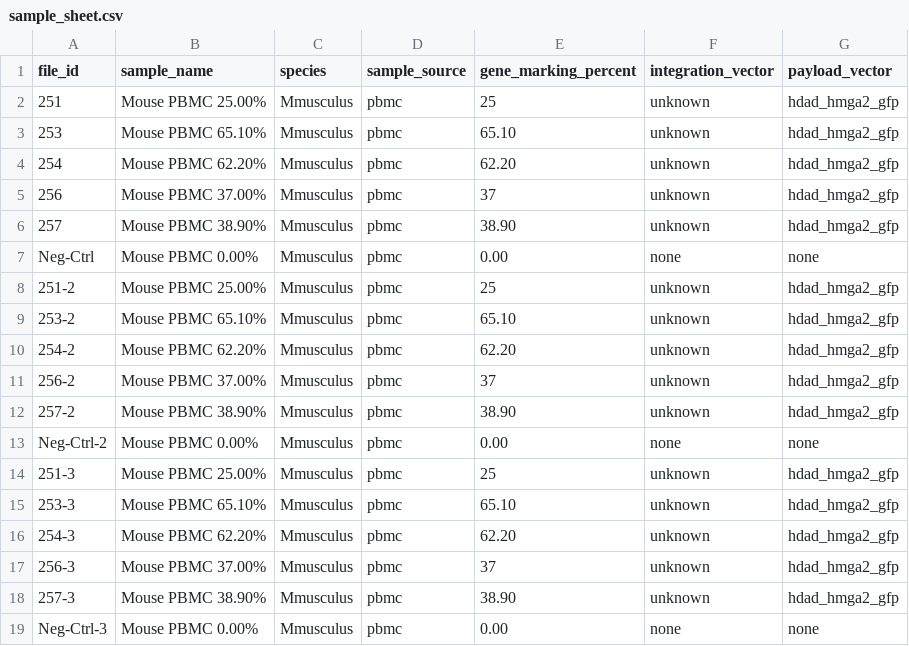
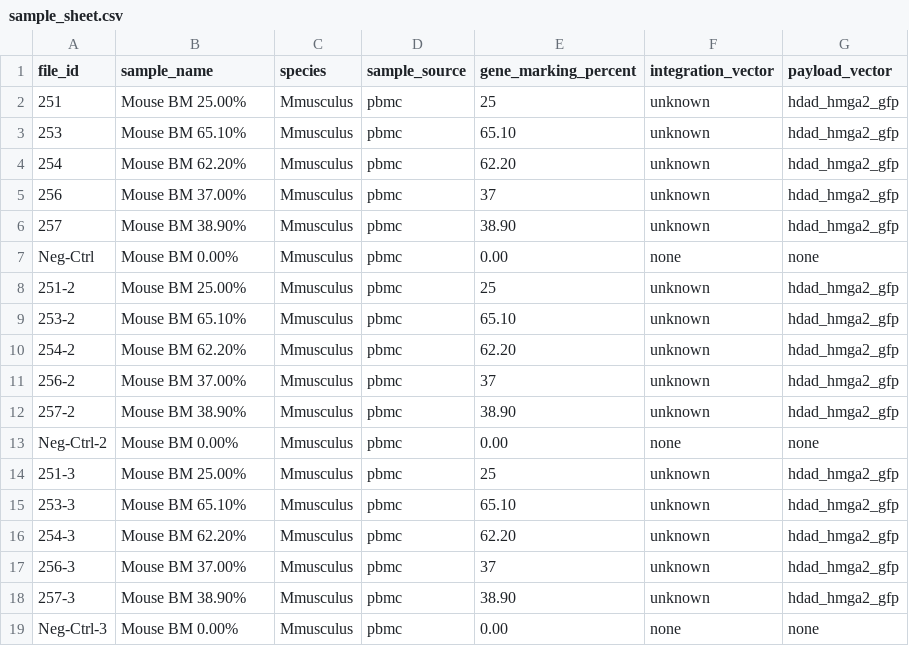
Before and after one commit to ensoma/andrelieber-trace-isa-analysis, a CSV file: data/sample_sheet.csv, drawn as a sheet.

Commit message:
switching labels from PBMC to BM

```diff
--- a/data/sample_sheet.csv
+++ b/data/sample_sheet.csv
@@ -1,19 +1,19 @@
 file_id,sample_name,species,sample_source,gene_marking_percent,integration_vector,payload_vector
-251,Mouse PBMC 25.00%,Mmusculus,pbmc,25,unknown,hdad_hmga2_gfp
-253,Mouse PBMC 65.10%,Mmusculus,pbmc,65.10,unknown,hdad_hmga2_gfp
-254,Mouse PBMC 62.20%,Mmusculus,pbmc,62.20,unknown,hdad_hmga2_gfp
-256,Mouse PBMC 37.00%,Mmusculus,pbmc,37,unknown,hdad_hmga2_gfp
-257,Mouse PBMC 38.90%,Mmusculus,pbmc,38.90,unknown,hdad_hmga2_gfp
-Neg-Ctrl,Mouse PBMC 0.00%,Mmusculus,pbmc,0.00,none,none
-251-2,Mouse PBMC 25.00%,Mmusculus,pbmc,25,unknown,hdad_hmga2_gfp
-253-2,Mouse PBMC 65.10%,Mmusculus,pbmc,65.10,unknown,hdad_hmga2_gfp
-254-2,Mouse PBMC 62.20%,Mmusculus,pbmc,62.20,unknown,hdad_hmga2_gfp
-256-2,Mouse PBMC 37.00%,Mmusculus,pbmc,37,unknown,hdad_hmga2_gfp
-257-2,Mouse PBMC 38.90%,Mmusculus,pbmc,38.90,unknown,hdad_hmga2_gfp
-Neg-Ctrl-2,Mouse PBMC 0.00%,Mmusculus,pbmc,0.00,none,none
-251-3,Mouse PBMC 25.00%,Mmusculus,pbmc,25,unknown,hdad_hmga2_gfp
-253-3,Mouse PBMC 65.10%,Mmusculus,pbmc,65.10,unknown,hdad_hmga2_gfp
-254-3,Mouse PBMC 62.20%,Mmusculus,pbmc,62.20,unknown,hdad_hmga2_gfp
-256-3,Mouse PBMC 37.00%,Mmusculus,pbmc,37,unknown,hdad_hmga2_gfp
-257-3,Mouse PBMC 38.90%,Mmusculus,pbmc,38.90,unknown,hdad_hmga2_gfp
-Neg-Ctrl-3,Mouse PBMC 0.00%,Mmusculus,pbmc,0.00,none,none
+251,Mouse BM 25.00%,Mmusculus,pbmc,25,unknown,hdad_hmga2_gfp
+253,Mouse BM 65.10%,Mmusculus,pbmc,65.10,unknown,hdad_hmga2_gfp
+254,Mouse BM 62.20%,Mmusculus,pbmc,62.20,unknown,hdad_hmga2_gfp
+256,Mouse BM 37.00%,Mmusculus,pbmc,37,unknown,hdad_hmga2_gfp
+257,Mouse BM 38.90%,Mmusculus,pbmc,38.90,unknown,hdad_hmga2_gfp
+Neg-Ctrl,Mouse BM 0.00%,Mmusculus,pbmc,0.00,none,none
+251-2,Mouse BM 25.00%,Mmusculus,pbmc,25,unknown,hdad_hmga2_gfp
+253-2,Mouse BM 65.10%,Mmusculus,pbmc,65.10,unknown,hdad_hmga2_gfp
+254-2,Mouse BM 62.20%,Mmusculus,pbmc,62.20,unknown,hdad_hmga2_gfp
+256-2,Mouse BM 37.00%,Mmusculus,pbmc,37,unknown,hdad_hmga2_gfp
+257-2,Mouse BM 38.90%,Mmusculus,pbmc,38.90,unknown,hdad_hmga2_gfp
+Neg-Ctrl-2,Mouse BM 0.00%,Mmusculus,pbmc,0.00,none,none
+251-3,Mouse BM 25.00%,Mmusculus,pbmc,25,unknown,hdad_hmga2_gfp
+253-3,Mouse BM 65.10%,Mmusculus,pbmc,65.10,unknown,hdad_hmga2_gfp
+254-3,Mouse BM 62.20%,Mmusculus,pbmc,62.20,unknown,hdad_hmga2_gfp
+256-3,Mouse BM 37.00%,Mmusculus,pbmc,37,unknown,hdad_hmga2_gfp
+257-3,Mouse BM 38.90%,Mmusculus,pbmc,38.90,unknown,hdad_hmga2_gfp
+Neg-Ctrl-3,Mouse BM 0.00%,Mmusculus,pbmc,0.00,none,none
```
Also changed, not shown: 8 other files.
